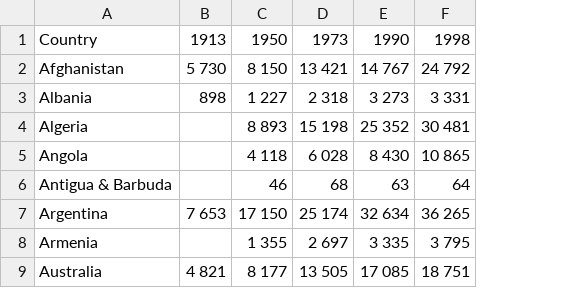
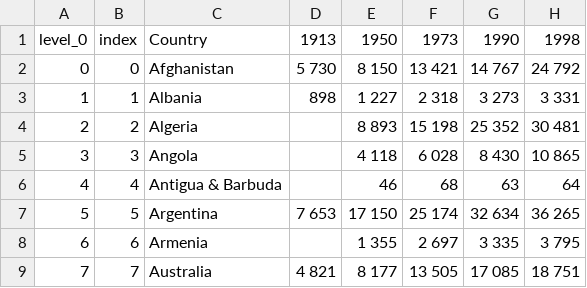
Before and after one commit to juarezCynthia3/13-ETL-Project, a CSV file: Country_population.csv, drawn as a sheet; only a part is shown; the diff names each change by its address in the sheet, - before the commit and + after, or states it on an @@ line.

```diff
--- a/Country_population.csv
+++ b/Country_population.csv
+column A, rows 1-9: level_0 | 0 | 1 | 2 | 3 | 4 | 5 | 6 | 7
+column B, rows 1-9: index | 0 | 1 | 2 | 3 | 4 | 5 | 6 | 7
```
Also changed, not shown: 5 other files.
